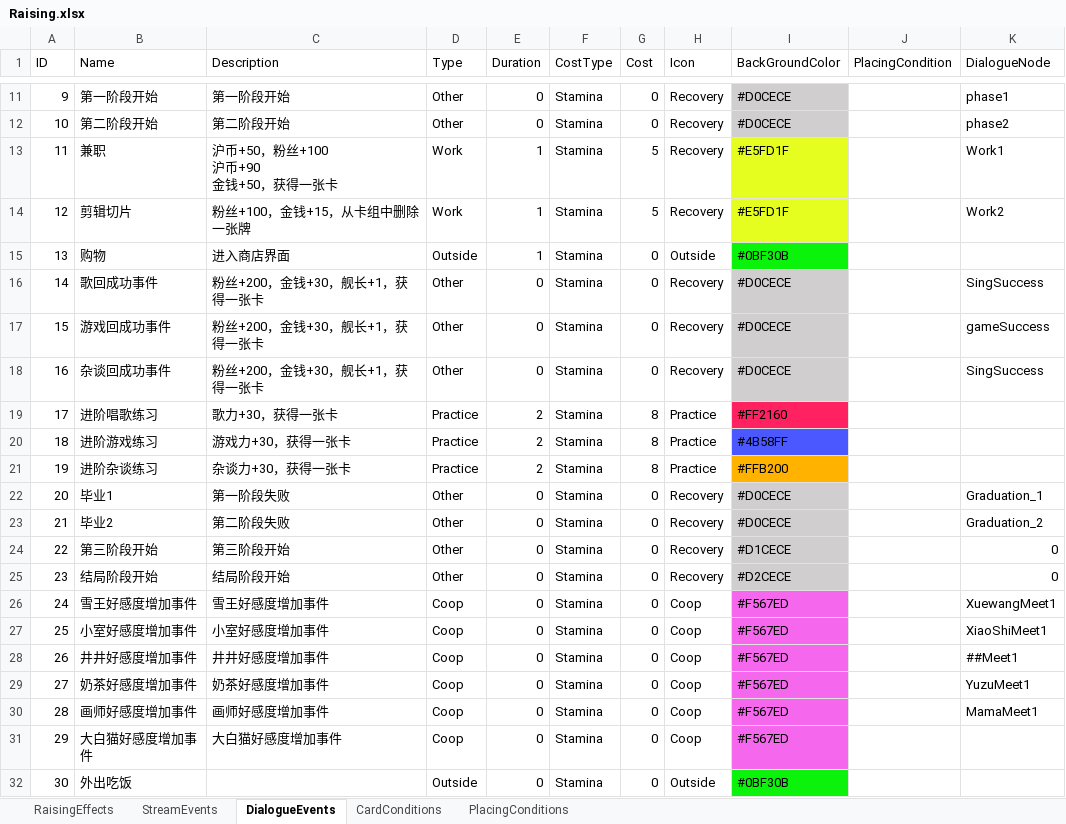
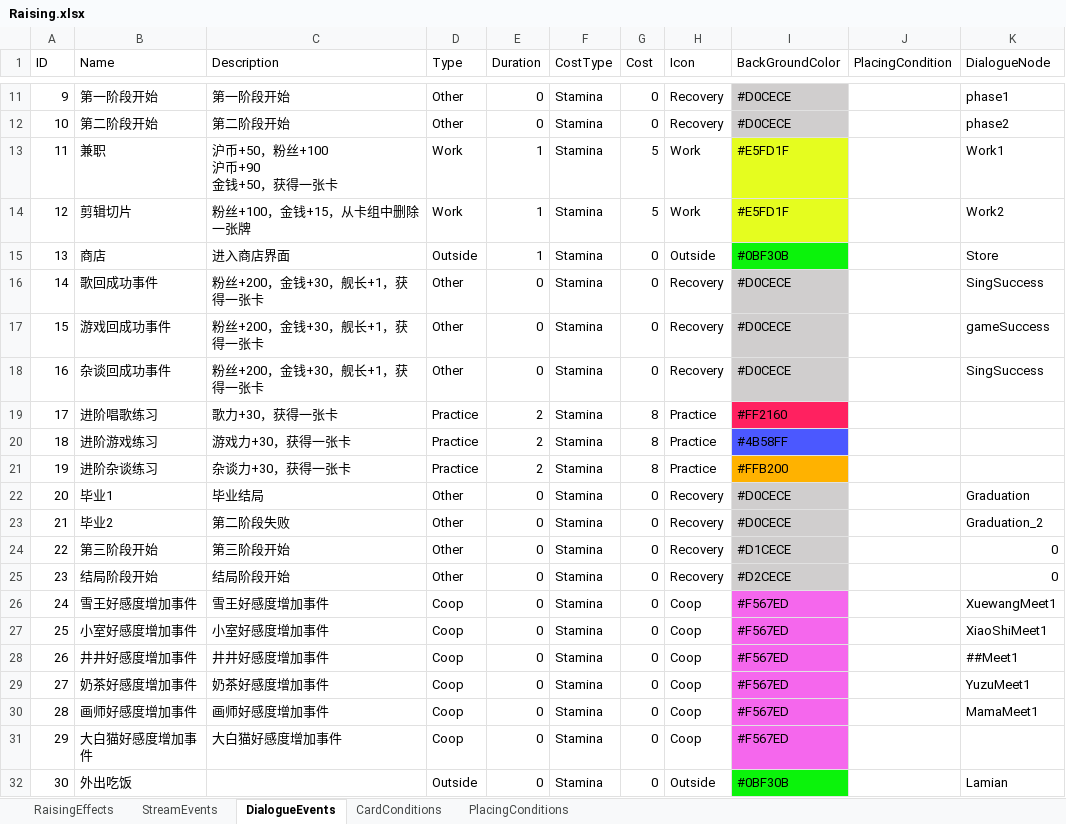
Before and after one commit to MHProtein/VTuberSim, an Excel workbook: Assets/StreamingAssets/Configurations/Raising.xlsx, sheet DialogueEvents, drawn as a sheet; only a part is shown, gaps mark what is left out; values as stored, in another font and other column widths than the file's, no borders; the diff names each change by its address in the sheet, - before the commit and + after, or states it on an @@ line.

```diff
--- a/Assets/StreamingAssets/Configurations/Raising.xlsx (sheet DialogueEvents)
+++ b/Assets/StreamingAssets/Configurations/Raising.xlsx (sheet DialogueEvents)
-H13:H14 (Icon): Recovery
+H13:H14 (Icon): Work
-B15 (Name): 购物
+B15 (Name): 商店
-K15 (DialogueNode): (empty)
+K15 (DialogueNode): Store
-C22 (Description): 第一阶段失败
+C22 (Description): 毕业结局
-K22 (DialogueNode): Graduation_1
+K22 (DialogueNode): Graduation
-K32 (DialogueNode): (empty)
+K32 (DialogueNode): Lamian
```
Also changed, not shown: Assets/StreamingAssets/Configurations/Cards.xlsx, Assets/StreamingAssets/Configurations/Relics.xlsx, 22 other files.
